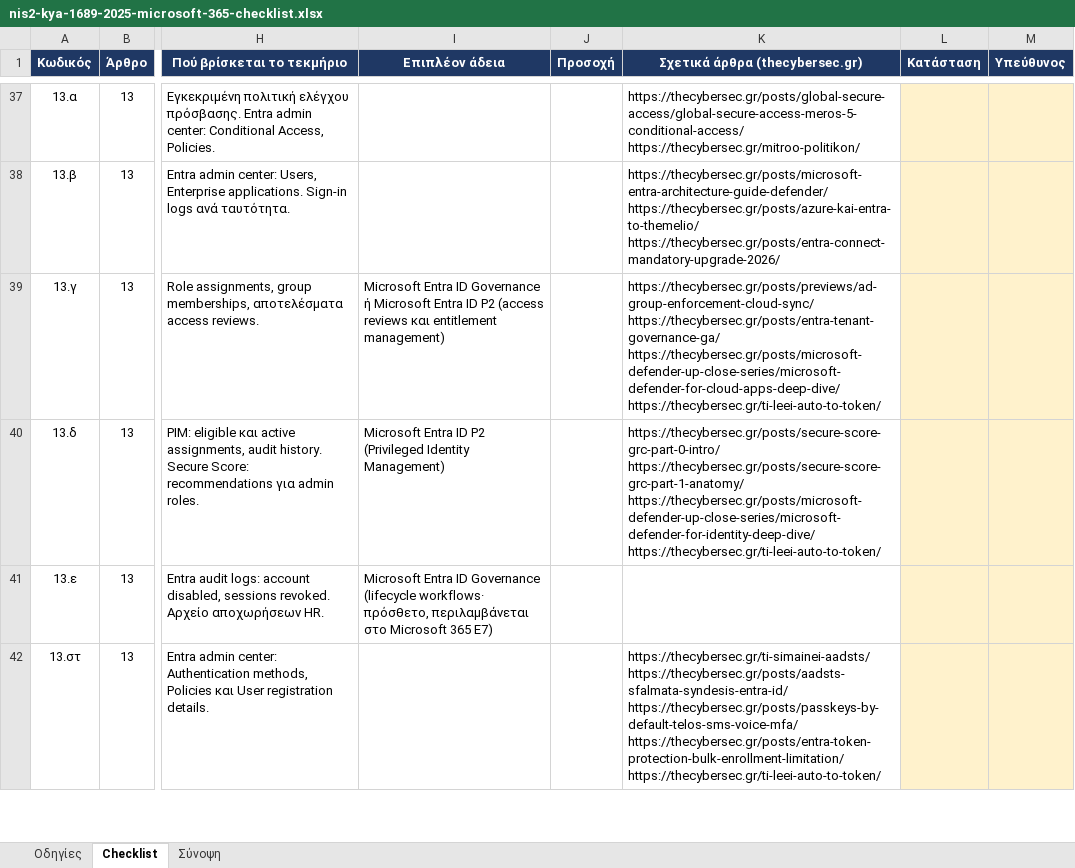
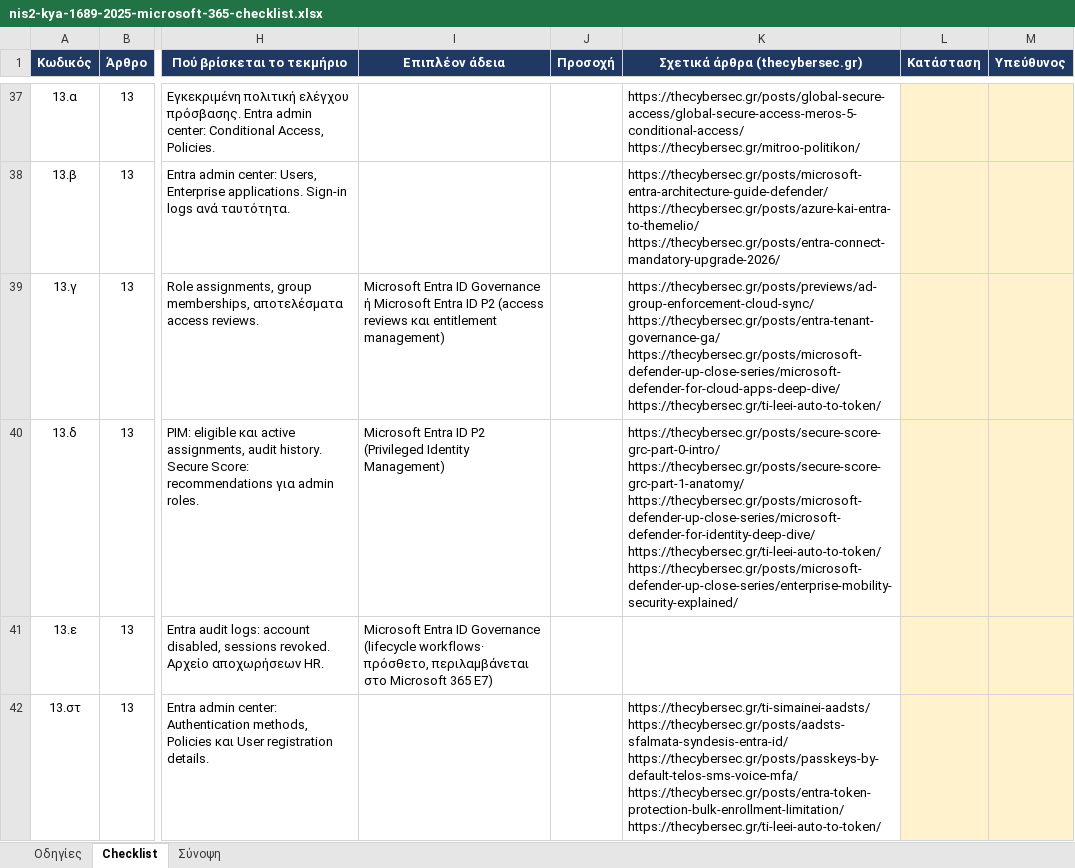
Before and after one commit to dimosatteia/dimosatteia.github.io, an Excel workbook: static/downloads/nis2-kya-1689-2025-microsoft-365-checklist.xlsx, sheet Checklist, drawn as a sheet; only a part is shown, gaps mark what is left out; values as stored, in another font and other column widths than the file's, no borders; ↵ is a line break in a cell; the diff covers the shown part only; the diff names each change by its address in the sheet, - before the commit and + after, or states it on an @@ line.

```diff
--- a/static/downloads/nis2-kya-1689-2025-microsoft-365-checklist.xlsx (sheet Checklist)
+++ b/static/downloads/nis2-kya-1689-2025-microsoft-365-checklist.xlsx (sheet Checklist)
-K40 (Σχετικά άρθρα (thecybersec.gr)): …https://thecybersec.gr/posts/microsoft-defender-up-close-series/microsoft-defender-for-identity-deep-dive/ ↵ https://thecybersec.gr/ti-leei-auto-to-token/
+K40 (Σχετικά άρθρα (thecybersec.gr)): …https://thecybersec.gr/posts/microsoft-defender-up-close-series/microsoft-defender-for-identity-deep-dive/ ↵ https://thecybersec.gr/ti-leei-auto-to-token/ ↵ https://thecybersec.gr/posts/microsoft-defender-up-close-series/enterprise-mobility-security-explained/
```
Also changed, not shown: 4 edited cells elsewhere in this sheet, sheet Οδηγίες, static/downloads/gdpr-2016-679-microsoft-365-checklist.xlsx, static/downloads/iso-27001-2022-annex-a-microsoft-365-checklist.xlsx, 1 other file.
